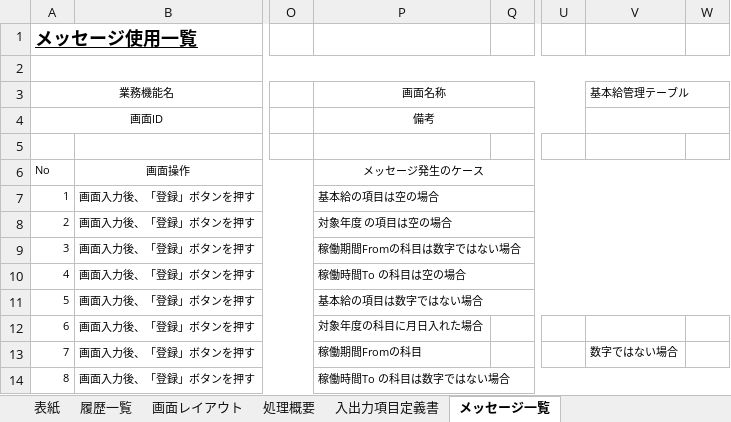
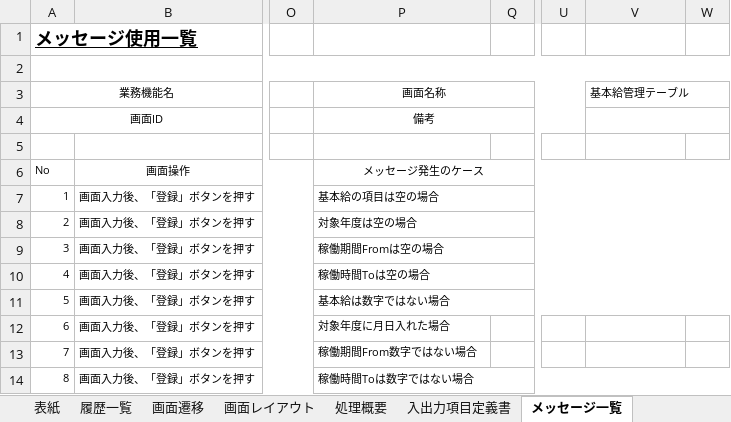
Before and after one commit to softtechSoft/emsm, an Excel workbook: DOC/基本設計/基本設計_emsm_基本給機能更新.xlsx, sheet メッセージ一覧, drawn as a sheet; only a part is shown, gaps mark what is left out; values as stored, in another font and other column widths than the file's, no borders; the diff names each change by its address in the sheet, - before the commit and + after, or states it on an @@ line.

```diff
--- a/DOC/基本設計/基本設計_emsm_基本給機能更新.xlsx (sheet メッセージ一覧)
+++ b/DOC/基本設計/基本設計_emsm_基本給機能更新.xlsx (sheet メッセージ一覧)
+sheet tab: 画面遷移
-P8 (画面名称): 対象年度 の項目は空の場合
+P8 (画面名称): 対象年度は空の場合
-P9 (画面名称): 稼働期間Fromの科目は数字ではない場合
+P9 (画面名称): 稼働期間Fromは空の場合
-P10 (画面名称): 稼働時間To の科目は空の場合
+P10 (画面名称): 稼働時間Toは空の場合
-P11 (画面名称): 基本給の項目は数字ではない場合
+P11 (画面名称): 基本給は数字ではない場合
-P12 (画面名称): 対象年度の科目に月日入れた場合
+P12 (画面名称): 対象年度に月日入れた場合
-P13 (画面名称): 稼働期間Fromの科目
+P13 (画面名称): 稼働期間From数字ではない場合
-V13 (基本給管理テーブル): 数字ではない場合
+V13 (基本給管理テーブル): (empty)
-P14 (画面名称): 稼働時間To の科目は数字ではない場合
+P14 (画面名称): 稼働時間Toは数字ではない場合
```
Also changed, not shown: sheet 処理概要, sheet 入出力項目定義書, sheet 表紙, sheet 画面レイアウト, charts or pictures, DOC/基本設計/基本設計_emsm_基本給管理リスト.xlsx.
